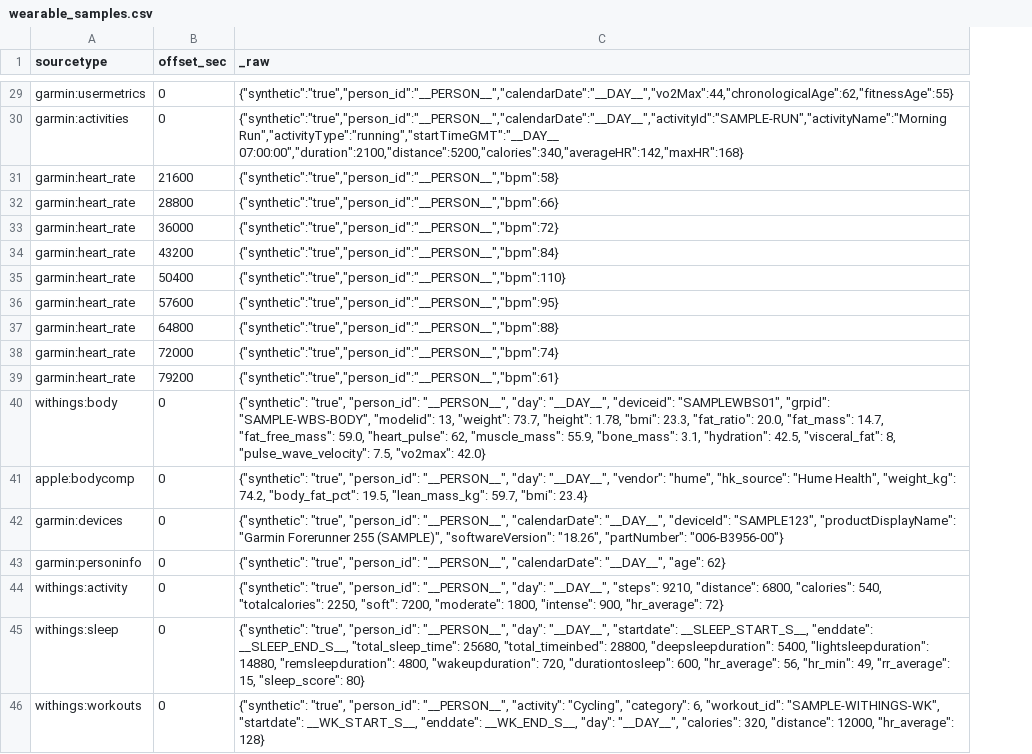
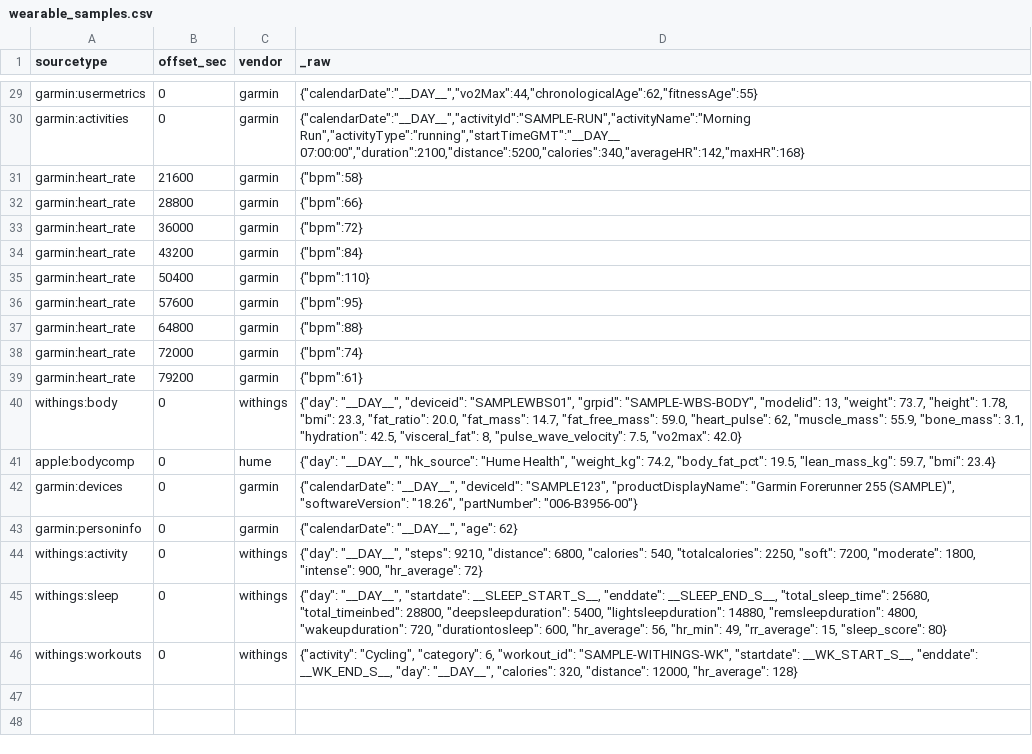
Before and after one commit to narwhaldc/wearables, a CSV file: lookups/wearable_samples.csv, drawn as a sheet; only a part is shown, gaps mark what is left out; addresses are those after the commit; the diff covers the shown part only; the diff names each change by its address in the sheet, - before the commit and + after, or states it on an @@ line.

```diff
--- a/lookups/wearable_samples.csv
+++ b/lookups/wearable_samples.csv
+column C (vendor), rows 29-46: garmin | garmin | garmin | garmin | garmin | garmin | garmin | garmin | garmin | garmin | garmin | withings | hume | garmin | garmin | withings | withings | withings
-D29 (_raw): {"synthetic":"true","person_id":"__PERSON__","calendarDate":"__DAY__","vo2Max":44,"chronologicalAge":62,"fitnessAge":55}
+D29 (_raw): {"calendarDate":"__DAY__","vo2Max":44,"chronologicalAge":62,"fitnessAge":55}
-D30 (_raw): {"synthetic":"true","person_id":"__PERSON__","calendarDate":"__DAY__","activityId":"SAMPLE-RUN","activityName":"Morning Run","activityType":"running","startTimeGMT":"__DAY__ 07:00:00","duration":2100,"distance":5200,"calories":340,"averageHR":142,"maxHR":168}
+D30 (_raw): {"calendarDate":"__DAY__","activityId":"SAMPLE-RUN","activityName":"Morning Run","activityType":"running","startTimeGMT":"__DAY__ 07:00:00","duration":2100,"distance":5200,"calories":340,"averageHR":142,"maxHR":168}
-D31 (_raw): {"synthetic":"true","person_id":"__PERSON__","bpm":58}
+D31 (_raw): {"bpm":58}
-D32 (_raw): {"synthetic":"true","person_id":"__PERSON__","bpm":66}
+D32 (_raw): {"bpm":66}
-D33 (_raw): {"synthetic":"true","person_id":"__PERSON__","bpm":72}
+D33 (_raw): {"bpm":72}
-D34 (_raw): {"synthetic":"true","person_id":"__PERSON__","bpm":84}
+D34 (_raw): {"bpm":84}
-D35 (_raw): {"synthetic":"true","person_id":"__PERSON__","bpm":110}
+D35 (_raw): {"bpm":110}
-D36 (_raw): {"synthetic":"true","person_id":"__PERSON__","bpm":95}
+D36 (_raw): {"bpm":95}
-D37 (_raw): {"synthetic":"true","person_id":"__PERSON__","bpm":88}
+D37 (_raw): {"bpm":88}
-D38 (_raw): {"synthetic":"true","person_id":"__PERSON__","bpm":74}
+D38 (_raw): {"bpm":74}
-D39 (_raw): {"synthetic":"true","person_id":"__PERSON__","bpm":61}
+D39 (_raw): {"bpm":61}
-D40 (_raw): {"synthetic": "true", "person_id": "__PERSON__", "day": "__DAY__", "deviceid":…
+D40 (_raw): {"day": "__DAY__", "deviceid":…
-D41 (_raw): {"synthetic": "true", "person_id": "__PERSON__", "day": "__DAY__", "vendor": "hume", "hk_source": "Hume…
+D41 (_raw): {"day": "__DAY__", "hk_source": "Hume…
-D42 (_raw): {"synthetic": "true", "person_id": "__PERSON__", "calendarDate": "__DAY__", "deviceId":…
+D42 (_raw): {"calendarDate": "__DAY__", "deviceId":…
-D43 (_raw): {"synthetic": "true", "person_id": "__PERSON__", "calendarDate": "__DAY__", "age":…
+D43 (_raw): {"calendarDate": "__DAY__", "age":…
-D44 (_raw): {"synthetic": "true", "person_id": "__PERSON__", "day": "__DAY__", "steps":…
+D44 (_raw): {"day": "__DAY__", "steps":…
-D45 (_raw): {"synthetic": "true", "person_id": "__PERSON__", "day": "__DAY__", "startdate":…
+D45 (_raw): {"day": "__DAY__", "startdate":…
-D46 (_raw): {"synthetic": "true", "person_id": "__PERSON__", "activity": "Cycling", "category":…
+D46 (_raw): {"activity": "Cycling", "category":…
```
Also changed, not shown: 27 edited cells elsewhere in this file, 3 other files.
